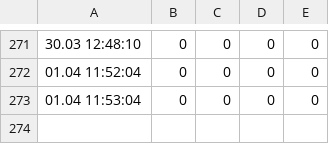
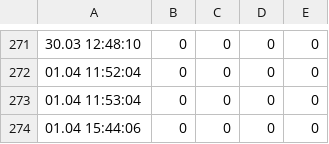
Before and after one commit to bojanhor/PolnenjeBazena, a CSV file: WebApplication1/ChartValues/ChartValues_Today.csv, drawn as a sheet; only a part is shown, gaps mark what is left out.

```diff
--- a/WebApplication1/ChartValues/ChartValues_Today.csv
+++ b/WebApplication1/ChartValues/ChartValues_Today.csv
@@ -273 +273,2 @@
 01.04  11:53:04 ;0;0;0;0;
+01.04  15:44:06 ;0;0;0;0;
```
Also changed, not shown: 20 other files.
